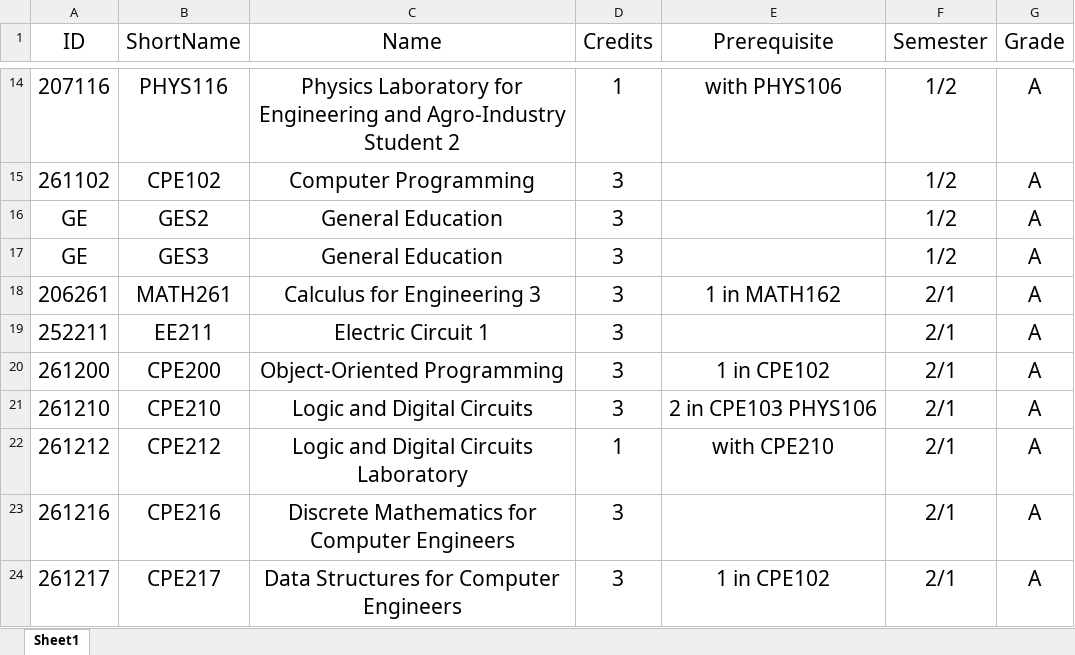
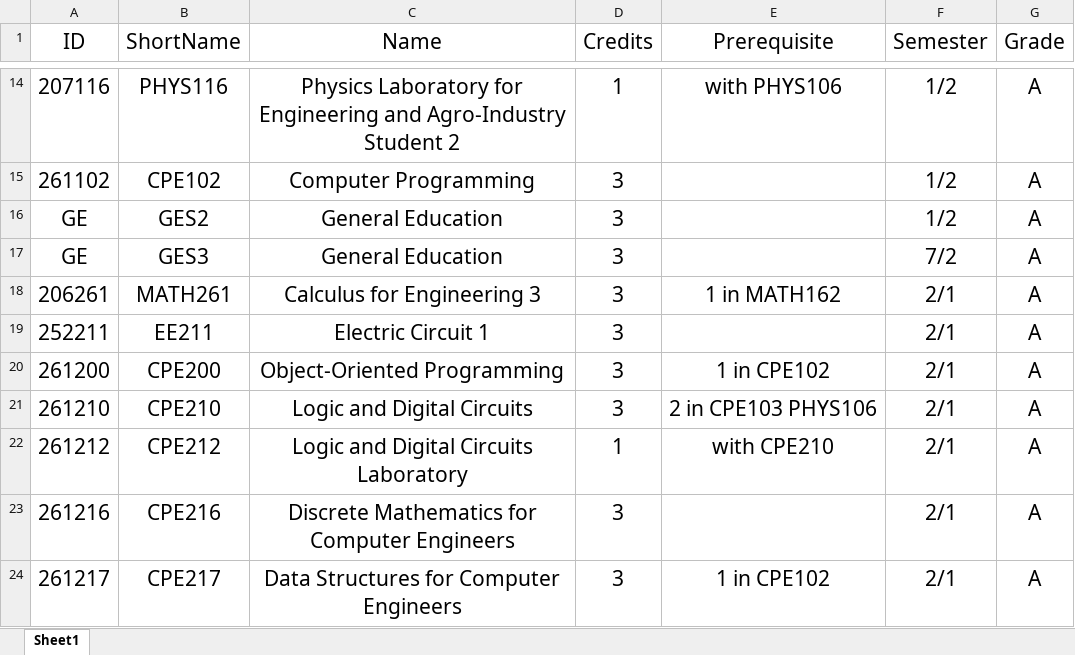
Before and after one commit to phumthai/plan, an Excel workbook: public/Datatest.xlsx, sheet Sheet1, drawn as a sheet; only a part is shown, gaps mark what is left out; values as stored, in another font and other column widths than the file's, no borders; the diff names each change by its address in the sheet, - before the commit and + after, or states it on an @@ line.

```diff
--- a/public/Datatest.xlsx (sheet Sheet1)
+++ b/public/Datatest.xlsx (sheet Sheet1)
-F17 (Semester): 1/2
+F17 (Semester): 7/2
```
Also changed, not shown: 3 other files.
